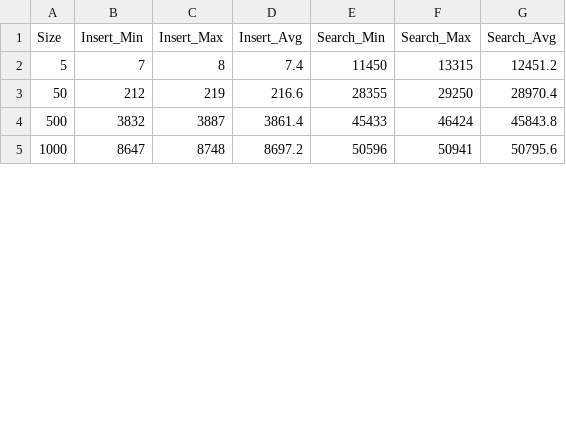
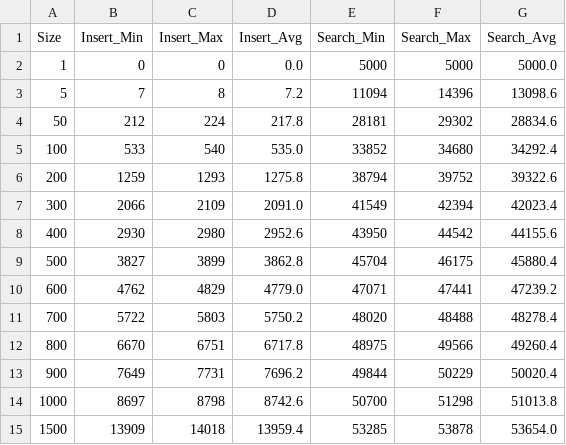
Before and after one commit to paulkabzz/assignment-2, a CSV file: avl_tree_performance.csv, drawn as a sheet; only a part is shown; the diff covers the shown part only.

```diff
--- a/avl_tree_performance.csv
+++ b/avl_tree_performance.csv
@@ -1,5 +1,15 @@
 Size,Insert_Min,Insert_Max,Insert_Avg,Search_Min,Search_Max,Search_Avg
-5,7,8,7.4,11450,13315,12451.2
-50,212,219,216.6,28355,29250,28970.4
-500,3832,3887,3861.4,45433,46424,45843.8
-1000,8647,8748,8697.2,50596,50941,50795.6
+1,0,0,0.0,5000,5000,5000.0
+5,7,8,7.2,11094,14396,13098.6
+50,212,224,217.8,28181,29302,28834.6
+100,533,540,535.0,33852,34680,34292.4
+200,1259,1293,1275.8,38794,39752,39322.6
+300,2066,2109,2091.0,41549,42394,42023.4
+400,2930,2980,2952.6,43950,44542,44155.6
+500,3827,3899,3862.8,45704,46175,45880.4
+600,4762,4829,4779.0,47071,47441,47239.2
+700,5722,5803,5750.2,48020,48488,48278.4
+800,6670,6751,6717.8,48975,49566,49260.4
+900,7649,7731,7696.2,49844,50229,50020.4
+1000,8697,8798,8742.6,50700,51298,51013.8
+1500,13909,14018,13959.4,53285,53878,53654.0
```
Also changed, not shown: 10 added rows and 36 edited cells elsewhere in this file, 12 other files.
